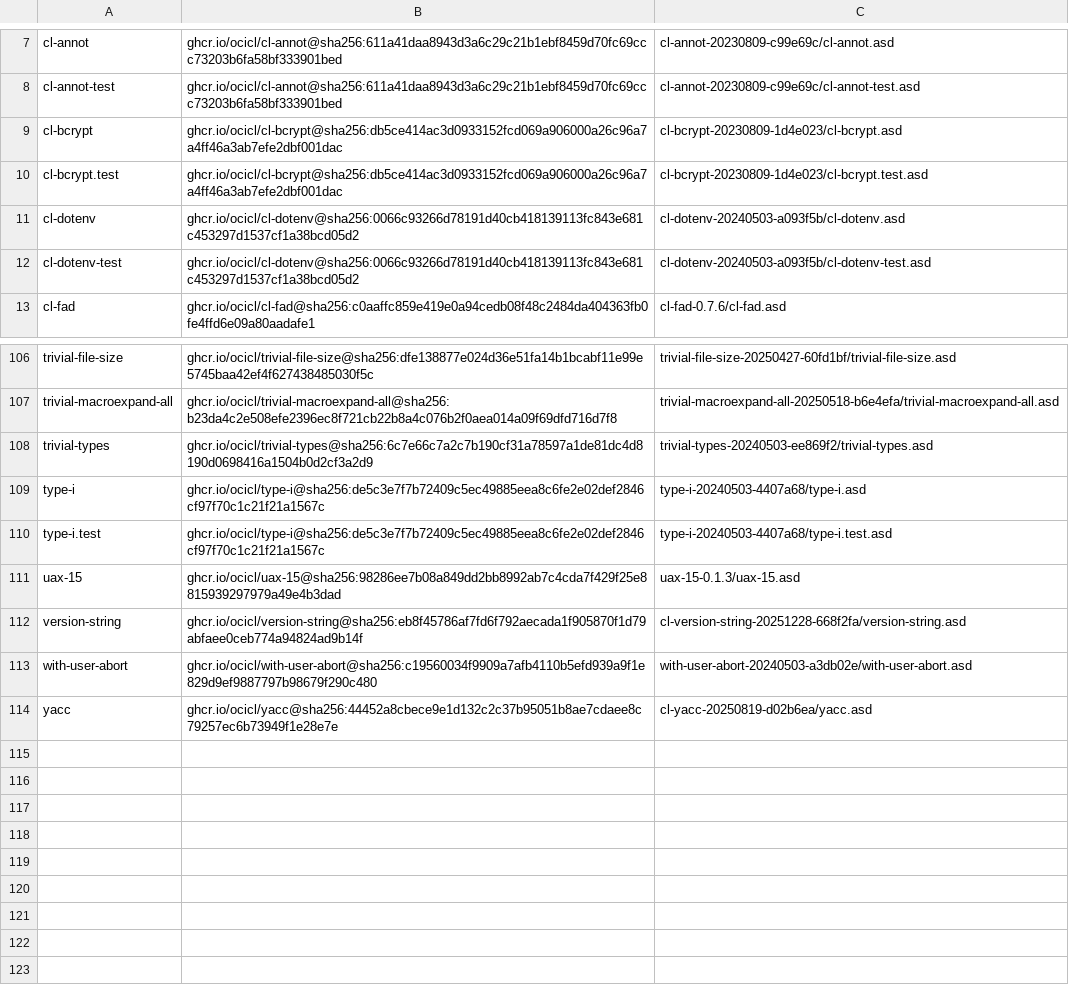
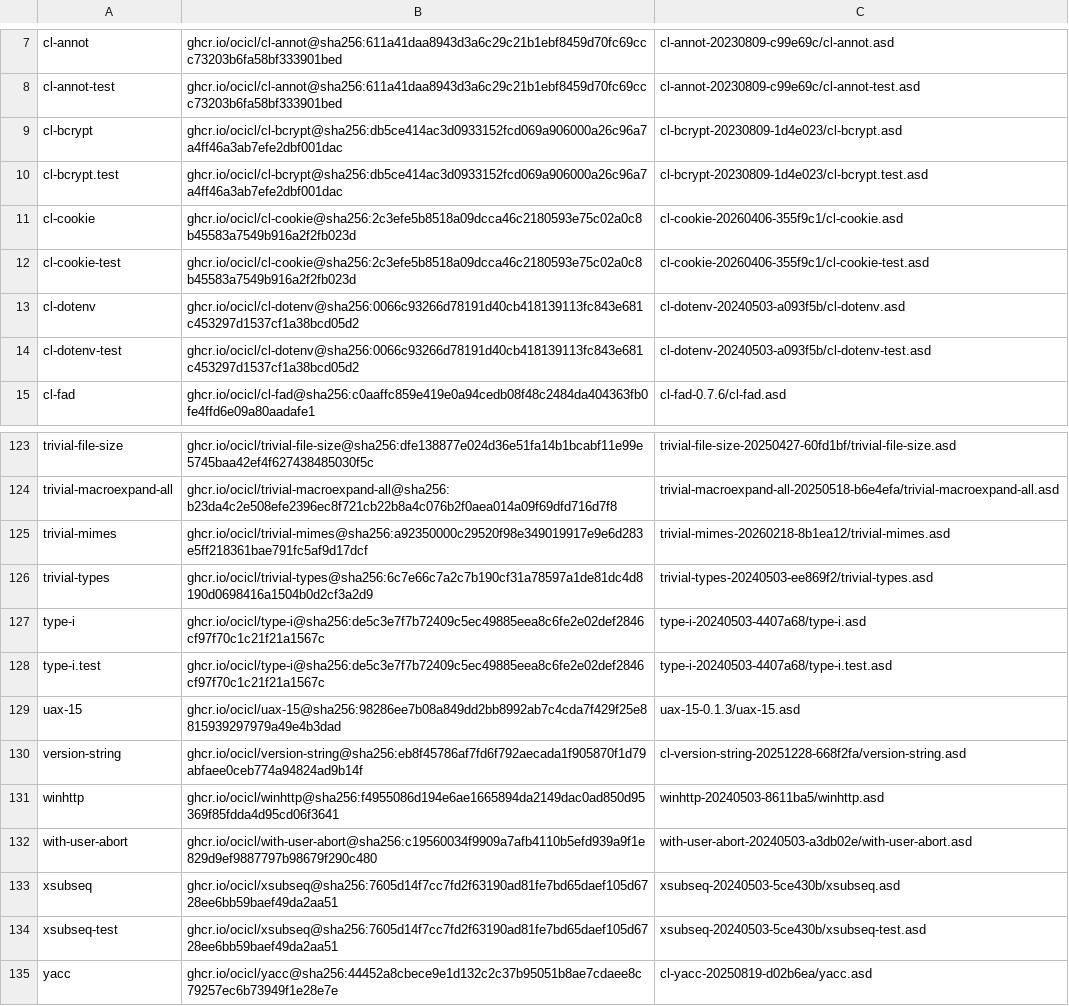
Before and after one commit to atgreen/cave, a CSV file: ocicl.csv, drawn as a sheet; only a part is shown, gaps mark what is left out; the diff covers the shown part only.

```diff
--- a/ocicl.csv
+++ b/ocicl.csv
@@ -10,2 +10,4 @@ cl-bcrypt, ghcr.io/ocicl/cl-bcrypt@sha256:db5ce414ac3d0933152fcd069a906000a26c96
 cl-bcrypt.test, ghcr.io/ocicl/cl-bcrypt@sha256:db5ce414ac3d0933152fcd069a906000a26c96a7a4ff46a3ab7efe2dbf001dac, cl-bcrypt-20230809-1d4e023/cl-bcrypt.test.asd
+cl-cookie, ghcr.io/ocicl/cl-cookie@sha256:2c3efe5b8518a09dcca46c2180593e75c02a0c8b45583a7549b916a2f2fb023d, cl-cookie-20260406-355f9c1/cl-cookie.asd
+cl-cookie-test, ghcr.io/ocicl/cl-cookie@sha256:2c3efe5b8518a09dcca46c2180593e75c02a0c8b45583a7549b916a2f2fb023d, cl-cookie-20260406-355f9c1/cl-cookie-test.asd
 cl-dotenv, ghcr.io/ocicl/cl-dotenv@sha256:0066c93266d78191d40cb418139113fc843e681c453297d1537cf1a38bcd05d2, cl-dotenv-20240503-a093f5b/cl-dotenv.asd
@@ -107,2 +124,3 @@ trivial-file-size, ghcr.io/ocicl/trivial-file-size@sha256:dfe138877e024d36e51fa1
 trivial-macroexpand-all, ghcr.io/ocicl/trivial-macroexpand-all@sha256:b23da4c2e508efe2396ec8f721cb22b8a4c076b2f0aea014a09f69dfd716d7f8, trivial-macroexpand-all-20250518-b6e4efa/trivial-macroexpand-all.asd
+trivial-mimes, ghcr.io/ocicl/trivial-mimes@sha256:a92350000c29520f98e349019917e9e6d283e5ff218361bae791fc5af9d17dcf, trivial-mimes-20260218-8b1ea12/trivial-mimes.asd
 trivial-types, ghcr.io/ocicl/trivial-types@sha256:6c7e66c7a2c7b190cf31a78597a1de81dc4d8190d0698416a1504b0d2cf3a2d9, trivial-types-20240503-ee869f2/trivial-types.asd
@@ -112,3 +130,6 @@ uax-15, ghcr.io/ocicl/uax-15@sha256:98286ee7b08a849dd2bb8992ab7c4cda7f429f25e881
 version-string, ghcr.io/ocicl/version-string@sha256:eb8f45786af7fd6f792aecada1f905870f1d79abfaee0ceb774a94824ad9b14f, cl-version-string-20251228-668f2fa/version-string.asd
+winhttp, ghcr.io/ocicl/winhttp@sha256:f4955086d194e6ae1665894da2149dac0ad850d95369f85fdda4d95cd06f3641, winhttp-20240503-8611ba5/winhttp.asd
 with-user-abort, ghcr.io/ocicl/with-user-abort@sha256:c19560034f9909a7afb4110b5efd939a9f1e829d9ef9887797b98679f290c480, with-user-abort-20240503-a3db02e/with-user-abort.asd
+xsubseq, ghcr.io/ocicl/xsubseq@sha256:7605d14f7cc7fd2f63190ad81fe7bd65daef105d6728ee6bb59baef49da2aa51, xsubseq-20240503-5ce430b/xsubseq.asd
+xsubseq-test, ghcr.io/ocicl/xsubseq@sha256:7605d14f7cc7fd2f63190ad81fe7bd65daef105d6728ee6bb59baef49da2aa51, xsubseq-20240503-5ce430b/xsubseq-test.asd
 yacc, ghcr.io/ocicl/yacc@sha256:44452a8cbece9e1d132c2c37b95051b8ae7cdaee8c79257ec6b73949f1e28e7e, cl-yacc-20250819-d02b6ea/yacc.asd
```
Also changed, not shown: 15 added rows elsewhere in this file, 15 other files.
